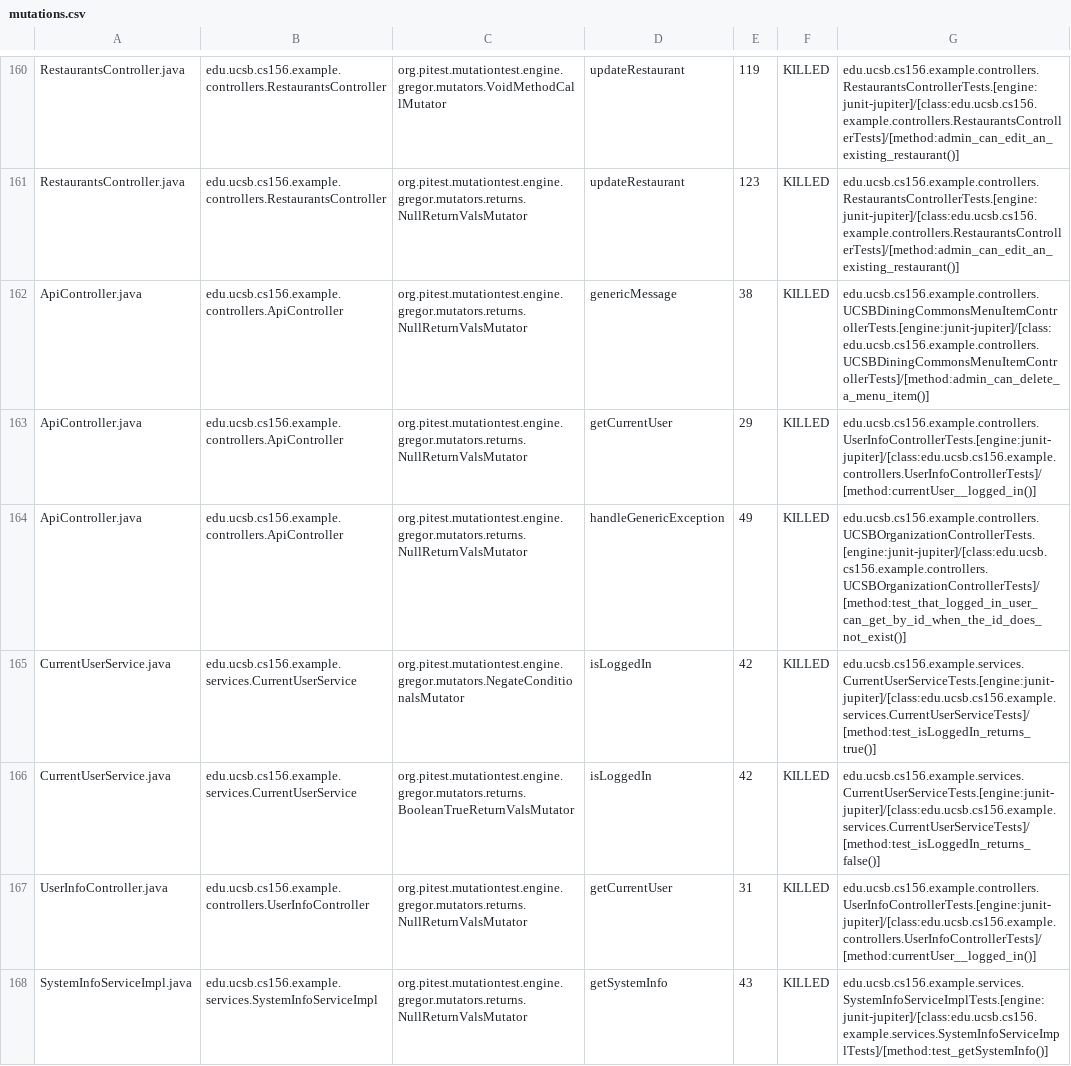
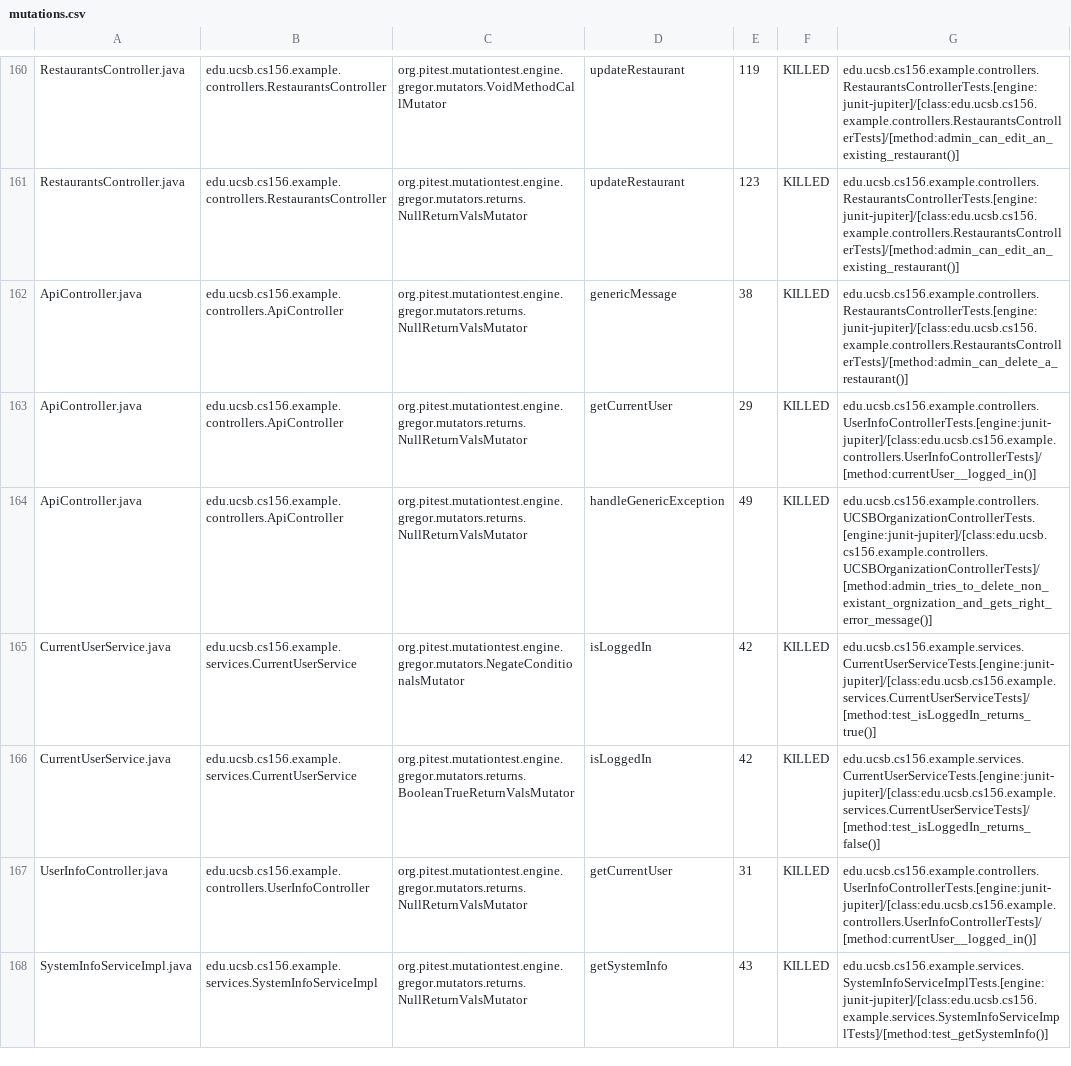
Before and after one commit to ucsb-cs156-f24/team02-f24-10, a CSV file: prs/131/pitest/mutations.csv, drawn as a sheet; only a part is shown, gaps mark what is left out.

Commit message:
Deploying to gh-pages from @ ucsb-cs156-f24/team02-f24-10@8c07c198c99f59242778cbf84460287b7e85ab9d 🚀

```diff
--- a/prs/131/pitest/mutations.csv
+++ b/prs/131/pitest/mutations.csv
@@ -161,5 +161,5 @@ RestaurantsController.java,edu.ucsb.cs156.example.controllers.RestaurantsControl
 RestaurantsController.java,edu.ucsb.cs156.example.controllers.RestaurantsController,org.pitest.mutationtest.engine.gregor.mutators.returns.NullReturnValsMutator,updateRestaurant,123,KILLED,edu.ucsb.cs156.example.controllers.RestaurantsControllerTests.[engine:junit-jupiter]/[class:edu.ucsb.cs156.example.controllers.RestaurantsControllerTests]/[method:admin_can_edit_an_existing_restaurant()]
-ApiController.java,edu.ucsb.cs156.example.controllers.ApiController,org.pitest.mutationtest.engine.gregor.mutators.returns.NullReturnValsMutator,genericMessage,38,KILLED,edu.ucsb.cs156.example.controllers.UCSBDiningCommonsMenuItemControllerTests.[engine:junit-jupiter]/[class:edu.ucsb.cs156.example.controllers.UCSBDiningCommonsMenuItemControllerTests]/[method:admin_can_delete_a_menu_item()]
+ApiController.java,edu.ucsb.cs156.example.controllers.ApiController,org.pitest.mutationtest.engine.gregor.mutators.returns.NullReturnValsMutator,genericMessage,38,KILLED,edu.ucsb.cs156.example.controllers.RestaurantsControllerTests.[engine:junit-jupiter]/[class:edu.ucsb.cs156.example.controllers.RestaurantsControllerTests]/[method:admin_can_delete_a_restaurant()]
 ApiController.java,edu.ucsb.cs156.example.controllers.ApiController,org.pitest.mutationtest.engine.gregor.mutators.returns.NullReturnValsMutator,getCurrentUser,29,KILLED,edu.ucsb.cs156.example.controllers.UserInfoControllerTests.[engine:junit-jupiter]/[class:edu.ucsb.cs156.example.controllers.UserInfoControllerTests]/[method:currentUser__logged_in()]
-ApiController.java,edu.ucsb.cs156.example.controllers.ApiController,org.pitest.mutationtest.engine.gregor.mutators.returns.NullReturnValsMutator,handleGenericException,49,KILLED,edu.ucsb.cs156.example.controllers.UCSBOrganizationControllerTests.[engine:junit-jupiter]/[class:edu.ucsb.cs156.example.controllers.UCSBOrganizationControllerTests]/[method:test_that_logged_in_user_can_get_by_id_when_the_id_does_not_exist()]
+ApiController.java,edu.ucsb.cs156.example.controllers.ApiController,org.pitest.mutationtest.engine.gregor.mutators.returns.NullReturnValsMutator,handleGenericException,49,KILLED,edu.ucsb.cs156.example.controllers.UCSBOrganizationControllerTests.[engine:junit-jupiter]/[class:edu.ucsb.cs156.example.controllers.UCSBOrganizationControllerTests]/[method:admin_tries_to_delete_non_existant_orgnization_and_gets_right_error_message()]
 CurrentUserService.java,edu.ucsb.cs156.example.services.CurrentUserService,org.pitest.mutationtest.engine.gregor.mutators.NegateConditionalsMutator,isLoggedIn,42,KILLED,edu.ucsb.cs156.example.services.CurrentUserServiceTests.[engine:junit-jupiter]/[class:edu.ucsb.cs156.example.services.CurrentUserServiceTests]/[method:test_isLoggedIn_returns_true()]
```
Also changed, not shown: 17 other files.
